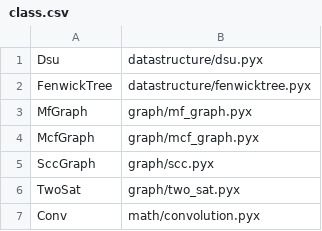
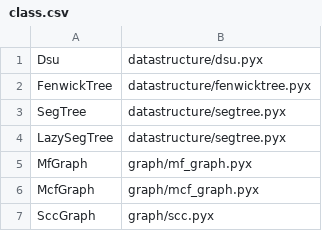
Before and after one commit to likein12/ACLython, a CSV file: meta/class.csv, drawn as a sheet; only a part is shown; the shorter side is filled out with more unchanged rows; the diff names each change by its address in the sheet, - before the commit and + after, or states it on an @@ line.

```diff
--- a/meta/class.csv
+++ b/meta/class.csv
+row 3: SegTree | datastructure/segtree.pyx
+row 4: LazySegTree | datastructure/segtree.pyx
```
Also changed, not shown: 3 other files.
